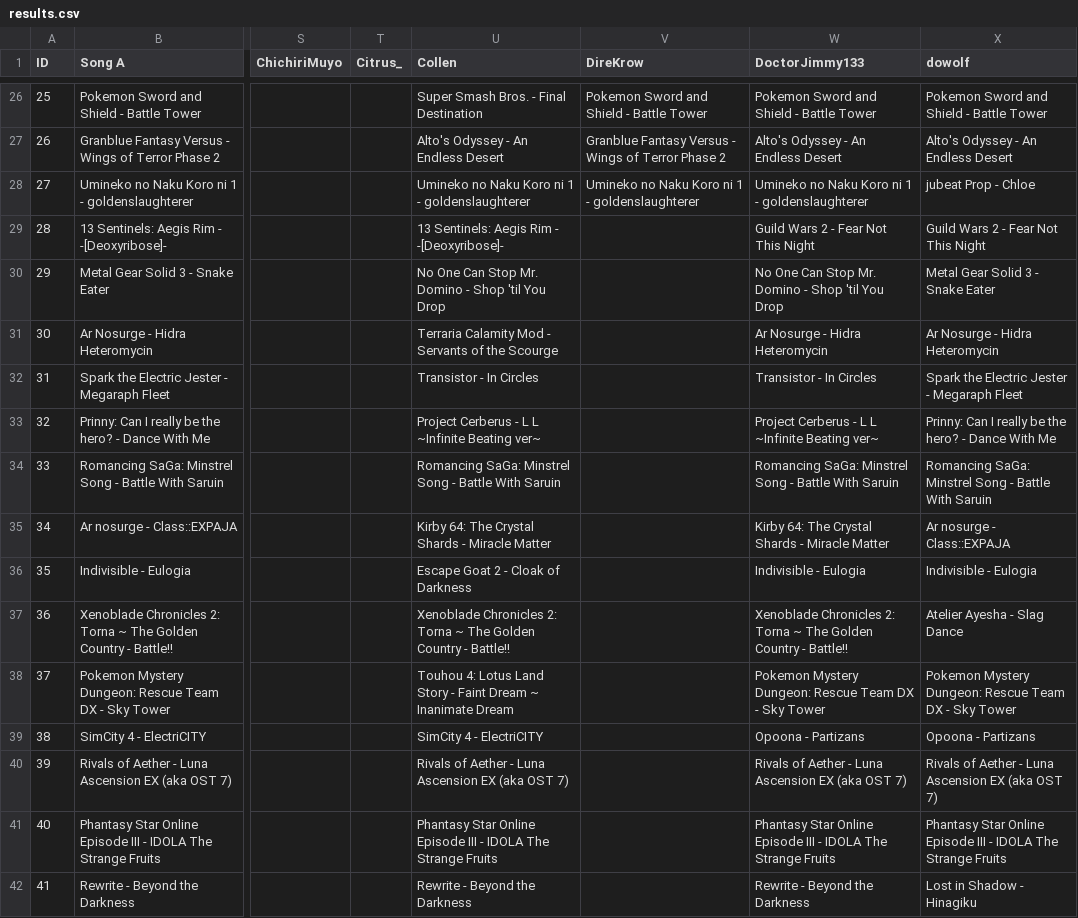
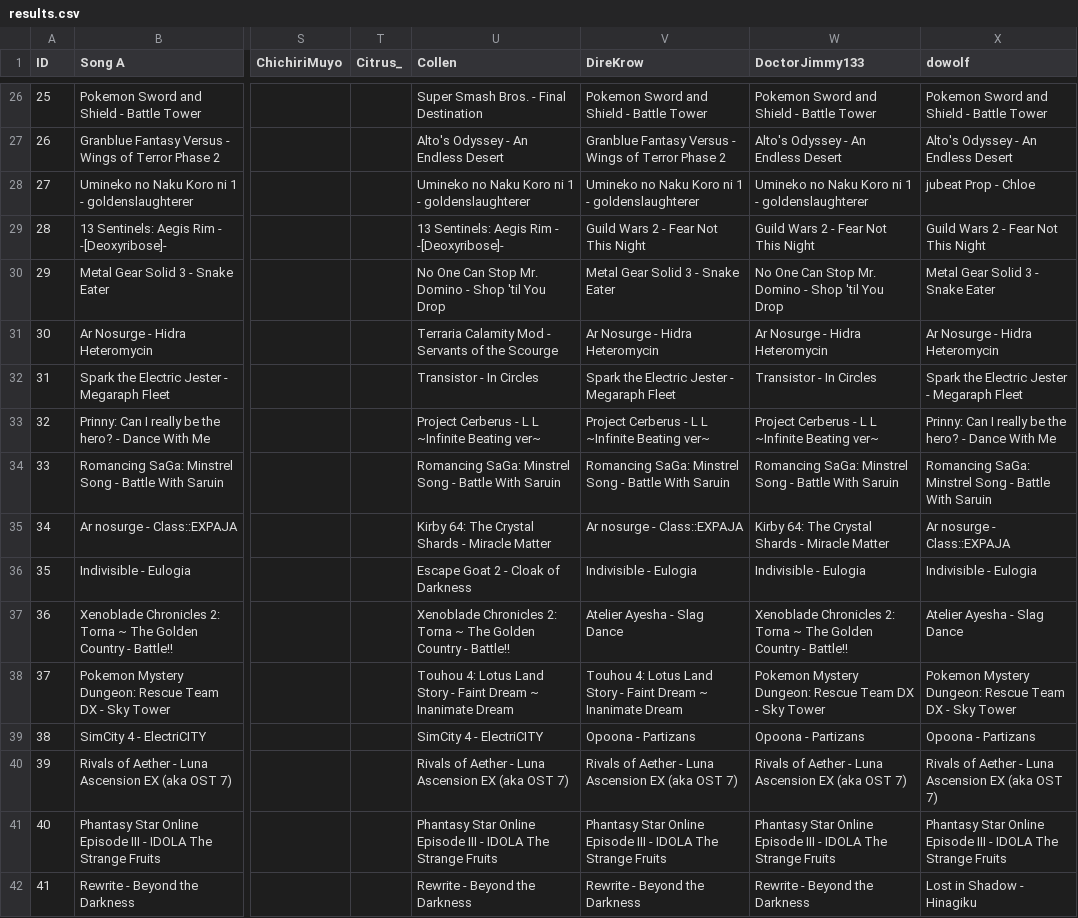
Before and after one commit to p0p0p0p/p0p0p0p.github.io, a CSV file: graphs/vgmc14/results.csv, drawn as a sheet; only a part is shown, gaps mark what is left out; the diff covers the shown part only; the diff names each change by its address in the sheet, - before the commit and + after, or states it on an @@ line.

Commit message:
vgmc14 bracket

```diff
--- a/graphs/vgmc14/results.csv
+++ b/graphs/vgmc14/results.csv
-V29 (DireKrow): (empty)
+V29 (DireKrow): Guild Wars 2 - Fear Not This Night
-V30 (DireKrow): (empty)
+V30 (DireKrow): Metal Gear Solid 3 - Snake Eater
-V31 (DireKrow): (empty)
+V31 (DireKrow): Ar Nosurge - Hidra Heteromycin
-V32 (DireKrow): (empty)
+V32 (DireKrow): Spark the Electric Jester - Megaraph Fleet
-V33 (DireKrow): (empty)
+V33 (DireKrow): Project Cerberus - L L ~Infinite Beating ver~
-V34 (DireKrow): (empty)
+V34 (DireKrow): Romancing SaGa: Minstrel Song - Battle With Saruin
-V35 (DireKrow): (empty)
+V35 (DireKrow): Ar nosurge - Class::EXPAJA
-V36 (DireKrow): (empty)
+V36 (DireKrow): Indivisible - Eulogia
-V37 (DireKrow): (empty)
+V37 (DireKrow): Atelier Ayesha - Slag Dance
-V38 (DireKrow): (empty)
+V38 (DireKrow): Touhou 4: Lotus Land Story - Faint Dream ~ Inanimate Dream
-V39 (DireKrow): (empty)
+V39 (DireKrow): Opoona - Partizans
-V40 (DireKrow): (empty)
+V40 (DireKrow): Rivals of Aether - Luna Ascension EX (aka OST 7)
-V41 (DireKrow): (empty)
+V41 (DireKrow): Phantasy Star Online Episode III - IDOLA The Strange Fruits
-V42 (DireKrow): (empty)
+V42 (DireKrow): Rewrite - Beyond the Darkness
```
Also changed, not shown: 63 edited cells elsewhere in this file.
